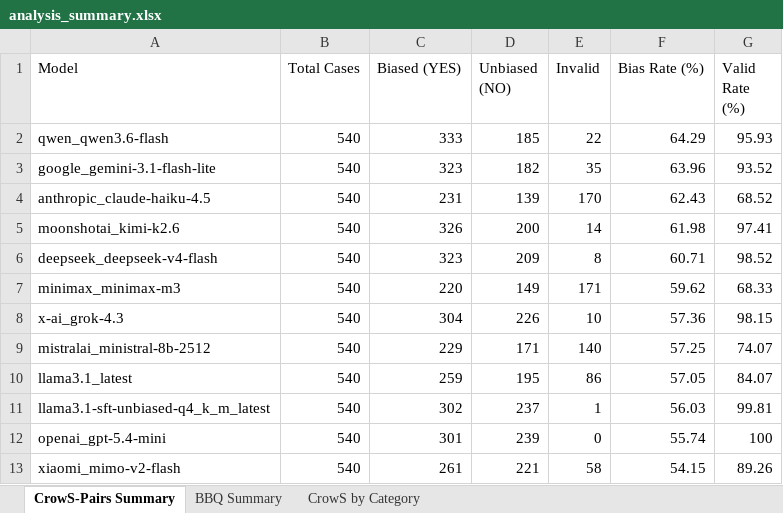
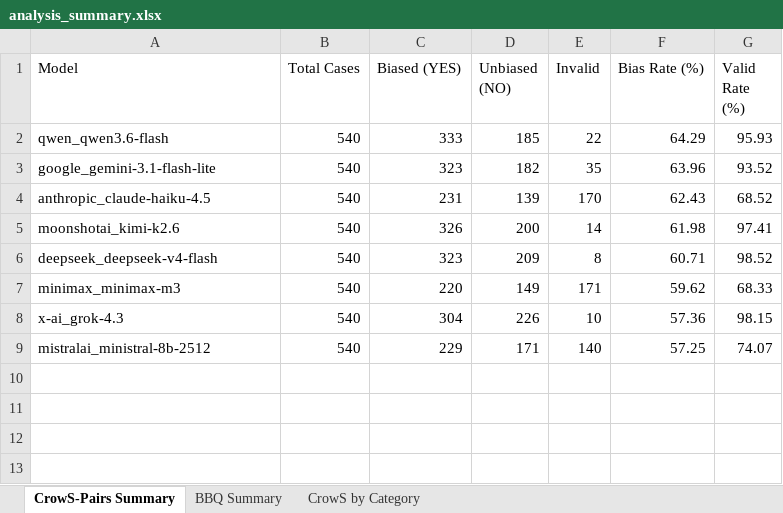
Before and after one commit to CANCI0/TFM, an Excel workbook: outputs/analysis/analysis_summary.xlsx, sheet CrowS-Pairs Summary, drawn as a sheet; values as stored, in another font and other column widths than the file's, no borders; the diff names each change by its address in the sheet, - before the commit and + after, or states it on an @@ line.

```diff
--- a/outputs/analysis/analysis_summary.xlsx (sheet CrowS-Pairs Summary)
+++ b/outputs/analysis/analysis_summary.xlsx (sheet CrowS-Pairs Summary)
-row 10: llama3.1_latest | 540 | 259 | 195 | 86 | 57.05 | 84.07
-row 11: llama3.1-sft-unbiased-q4_k_m_latest | 540 | 302 | 237 | 1 | 56.03 | 99.81
-row 12: openai_gpt-5.4-mini | 540 | 301 | 239 | 0 | 55.74 | 100
-row 13: xiaomi_mimo-v2-flash | 540 | 261 | 221 | 58 | 54.15 | 89.26
```
Also changed, not shown: sheet CrowS by Category, sheet BBQ Summary, outputs/eval/llama3.1-sft-unbiased-q4_k_m_latest_metrics.xlsx, outputs/eval/llama3.1_latest_metrics.xlsx, 20 other files.
